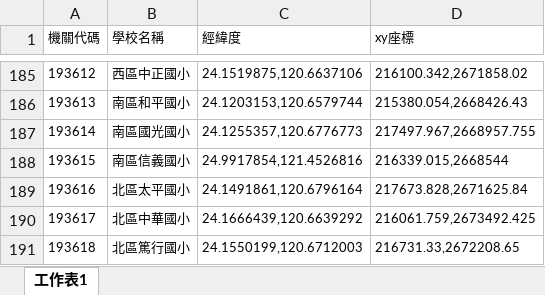
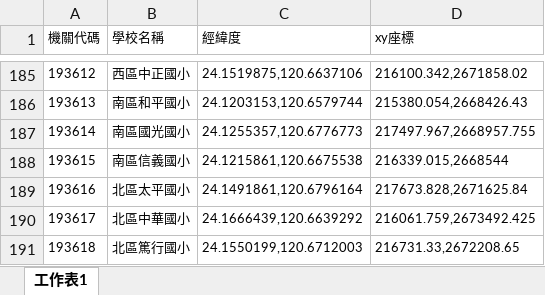
Before and after one commit to igogo978/contesttimetable, an Excel workbook: settings/tcschool.xlsx, sheet 工作表1, drawn as a sheet; only a part is shown, gaps mark what is left out; values as stored, in another font and other column widths than the file's, no borders; the diff names each change by its address in the sheet, - before the commit and + after, or states it on an @@ line.

```diff
--- a/settings/tcschool.xlsx (sheet 工作表1)
+++ b/settings/tcschool.xlsx (sheet 工作表1)
-C188 (經緯度): 24.9917854,121.4526816
+C188 (經緯度): 24.1215861,120.6675538
```
Also changed, not shown: settings/location.xlsx, 4 other files.
